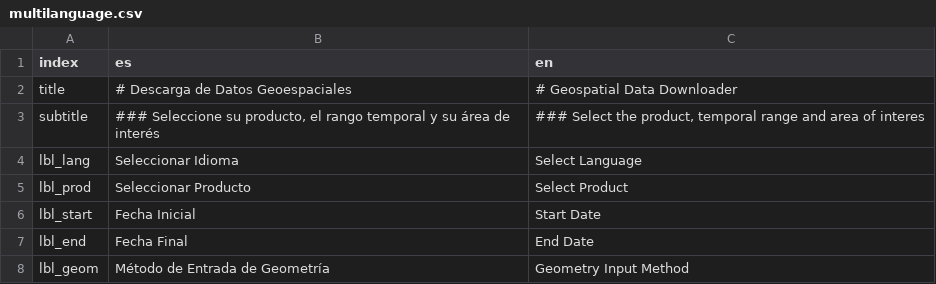
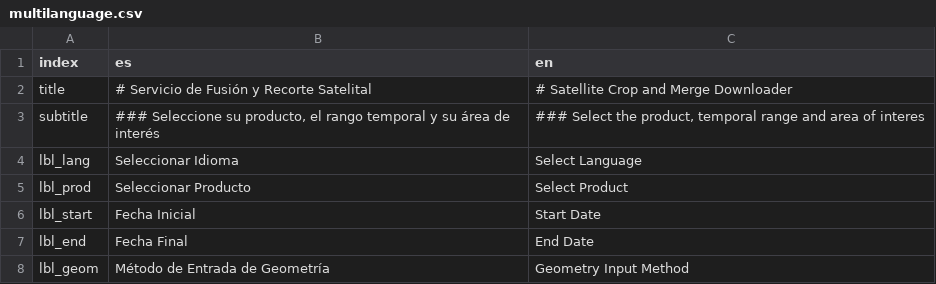
Before and after one commit to KhaosResearch/satellite-crop-merge-ds, a CSV file: src/assets/multilanguage.csv, drawn as a sheet; only a part is shown.

```diff
--- a/src/assets/multilanguage.csv
+++ b/src/assets/multilanguage.csv
@@ -1,3 +1,3 @@
 index,es,en
-title,"# Descarga de Datos Geoespaciales","# Geospatial Data Downloader"
+title,"# Servicio de Fusión y Recorte Satelital","# Satellite Crop and Merge Downloader"
 subtitle,"### Seleccione su producto, el rango temporal y su área de interés","### Select the product, temporal range and area of interes"
```
Also changed, not shown: 2 other files.
